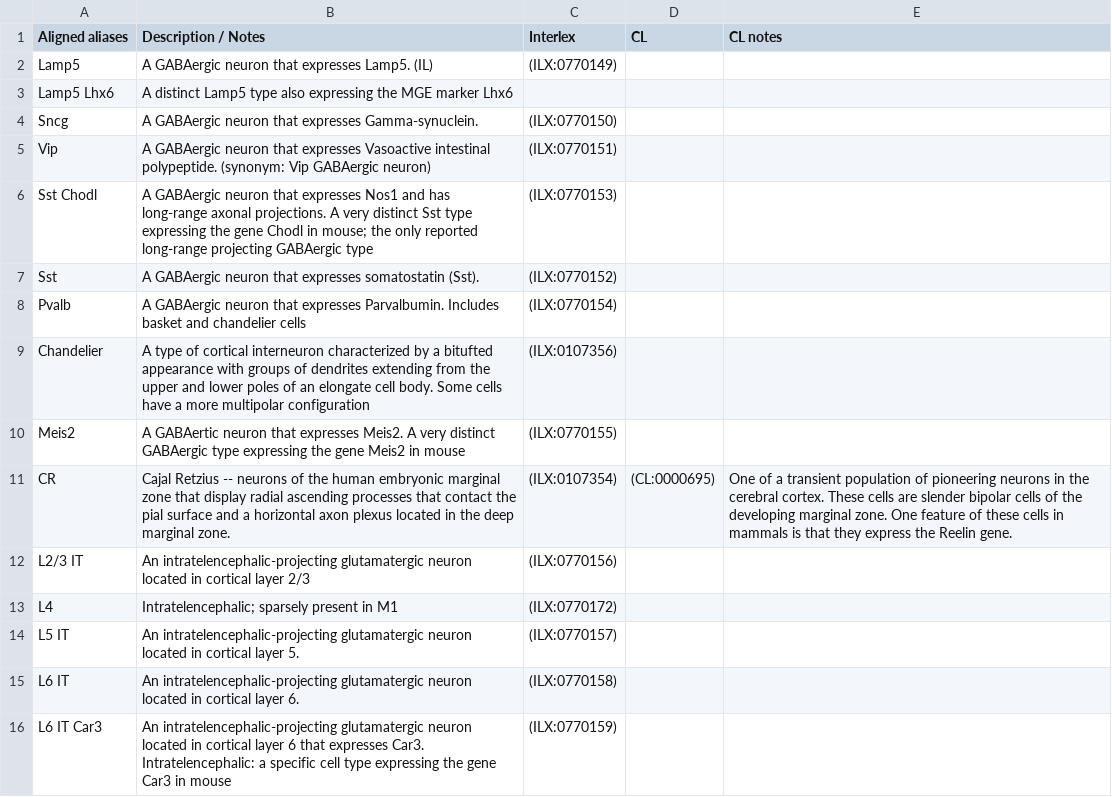
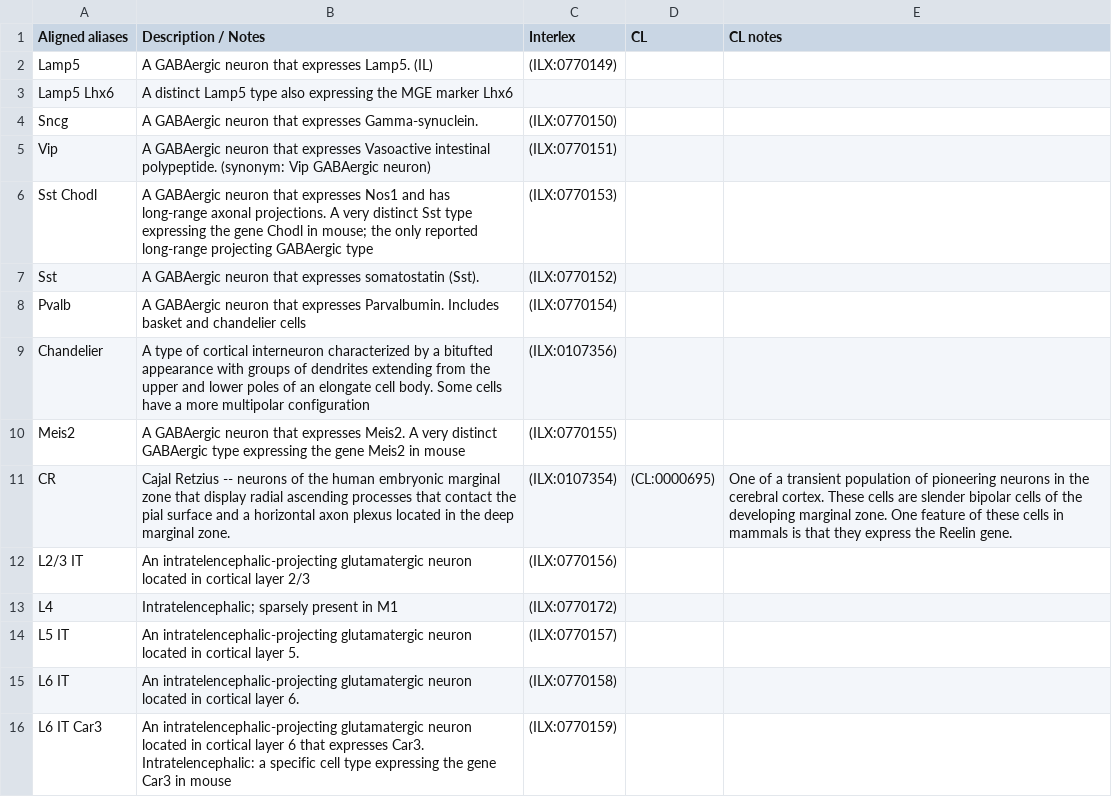
Before and after one commit to patrick-lloyd-ray/cell_set_aligned_alias, a CSV file: aligned_aliases.csv, drawn as a sheet; only a part is shown.

Commit message:
Update aligned_aliases.csv

```diff
--- a/aligned_aliases.csv
+++ b/aligned_aliases.csv
@@ -9,3 +9,3 @@ Pvalb,A GABAergic neuron that expresses Parvalbumin. Includes basket and chandel
 Chandelier,A type of cortical interneuron characterized by a bitufted appearance with groups of dendrites extending from the upper and lower poles of an elongate cell body. Some cells have a more multipolar configuration,(ILX:0107356),,,
-Meis2,A GABAertic neuron that expresses Meis2. A very distinct GABAergic type expressing the gene Meis2 in mouse,(ILX:0770155),,,
+Meis2,A GABAergic neuron that expresses Meis2. A very distinct GABAergic type expressing the gene Meis2 in mouse,(ILX:0770155),,,
 CR,Cajal Retzius -- neurons of the human embryonic marginal zone that display radial ascending processes that contact the pial surface and a horizontal axon plexus located in the deep marginal zone.,(ILX:0107354),(CL:0000695),One of a transient population of pioneering neurons in the cerebral cortex. These cells are slender bipolar cells of the developing marginal zone. One feature of these cells in mammals is that they express the Reelin gene.,
```
